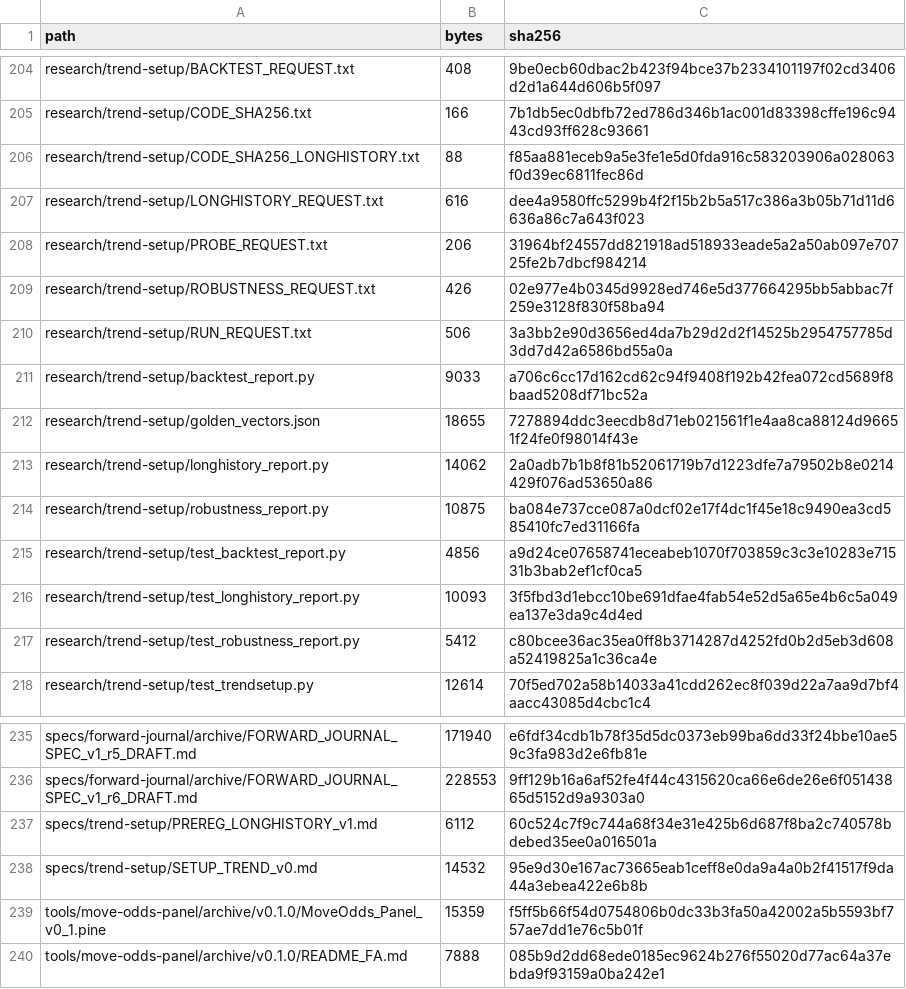
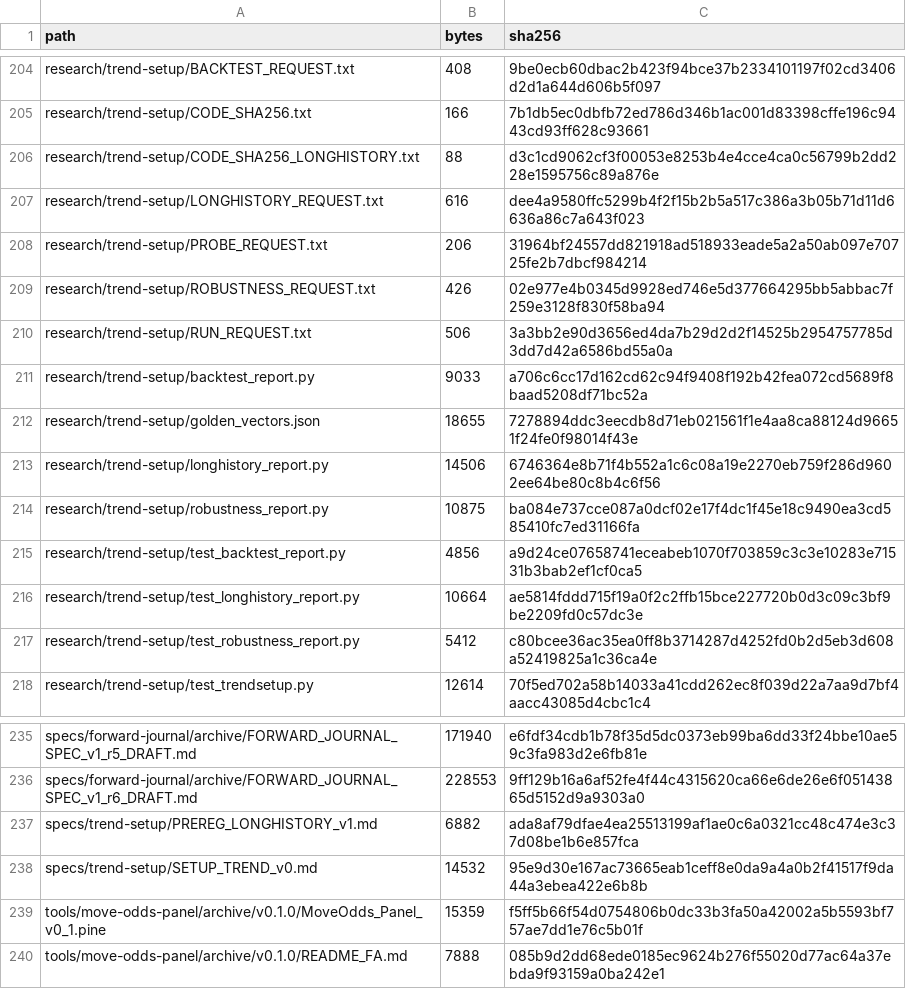
Before and after one commit to aminshahsaheb/btc-signal-lab, a CSV file: docs/FILE_INVENTORY_SHA256.csv, drawn as a sheet; only a part is shown, gaps mark what is left out.

```diff
--- a/docs/FILE_INVENTORY_SHA256.csv
+++ b/docs/FILE_INVENTORY_SHA256.csv
@@ -205,3 +205,3 @@ research/trend-setup/BACKTEST_REQUEST.txt,408,9be0ecb60dbac2b423f94bce37b2334101
 research/trend-setup/CODE_SHA256.txt,166,7b1db5ec0dbfb72ed786d346b1ac001d83398cffe196c9443cd93ff628c93661
-research/trend-setup/CODE_SHA256_LONGHISTORY.txt,88,f85aa881eceb9a5e3fe1e5d0fda916c583203906a028063f0d39ec6811fec86d
+research/trend-setup/CODE_SHA256_LONGHISTORY.txt,88,d3c1cd9062cf3f00053e8253b4e4cce4ca0c56799b2dd228e1595756c89a876e
 research/trend-setup/LONGHISTORY_REQUEST.txt,616,dee4a9580ffc5299b4f2f15b2b5a517c386a3b05b71d11d6636a86c7a643f023
@@ -212,6 +212,6 @@ research/trend-setup/backtest_report.py,9033,a706c6cc17d162cd62c94f9408f192b42fe
 research/trend-setup/golden_vectors.json,18655,7278894ddc3eecdb8d71eb021561f1e4aa8ca88124d96651f24fe0f98014f43e
-research/trend-setup/longhistory_report.py,14062,2a0adb7b1b8f81b52061719b7d1223dfe7a79502b8e0214429f076ad53650a86
+research/trend-setup/longhistory_report.py,14506,6746364e8b71f4b552a1c6c08a19e2270eb759f286d9602ee64be80c8b4c6f56
 research/trend-setup/robustness_report.py,10875,ba084e737cce087a0dcf02e17f4dc1f45e18c9490ea3cd585410fc7ed31166fa
 research/trend-setup/test_backtest_report.py,4856,a9d24ce07658741eceabeb1070f703859c3c3e10283e71531b3bab2ef1cf0ca5
-research/trend-setup/test_longhistory_report.py,10093,3f5fbd3d1ebcc10be691dfae4fab54e52d5a65e4b6c5a049ea137e3da9c4d4ed
+research/trend-setup/test_longhistory_report.py,10664,ae5814fddd715f19a0f2c2ffb15bce227720b0d3c09c3bf9be2209fd0c57dc3e
 research/trend-setup/test_robustness_report.py,5412,c80bcee36ac35ea0ff8b3714287d4252fd0b2d5eb3d608a52419825a1c36ca4e
@@ -236,3 +236,3 @@ specs/forward-journal/archive/FORWARD_JOURNAL_SPEC_v1_r5_DRAFT.md,171940,e6fdf34
 specs/forward-journal/archive/FORWARD_JOURNAL_SPEC_v1_r6_DRAFT.md,228553,9ff129b16a6af52fe4f44c4315620ca66e6de26e6f05143865d5152d9a9303a0
-specs/trend-setup/PREREG_LONGHISTORY_v1.md,6112,60c524c7f9c744a68f34e31e425b6d687f8ba2c740578bdebed35ee0a016501a
+specs/trend-setup/PREREG_LONGHISTORY_v1.md,6882,ada8af79dfae4ea25513199af1ae0c6a0321cc48c474e3c37d08be1b6e857fca
 specs/trend-setup/SETUP_TREND_v0.md,14532,95e9d30e167ac73665eab1ceff8e0da9a4a0b2f41517f9da44a3ebea422e6b8b
```
Also changed, not shown: 4 other files.
